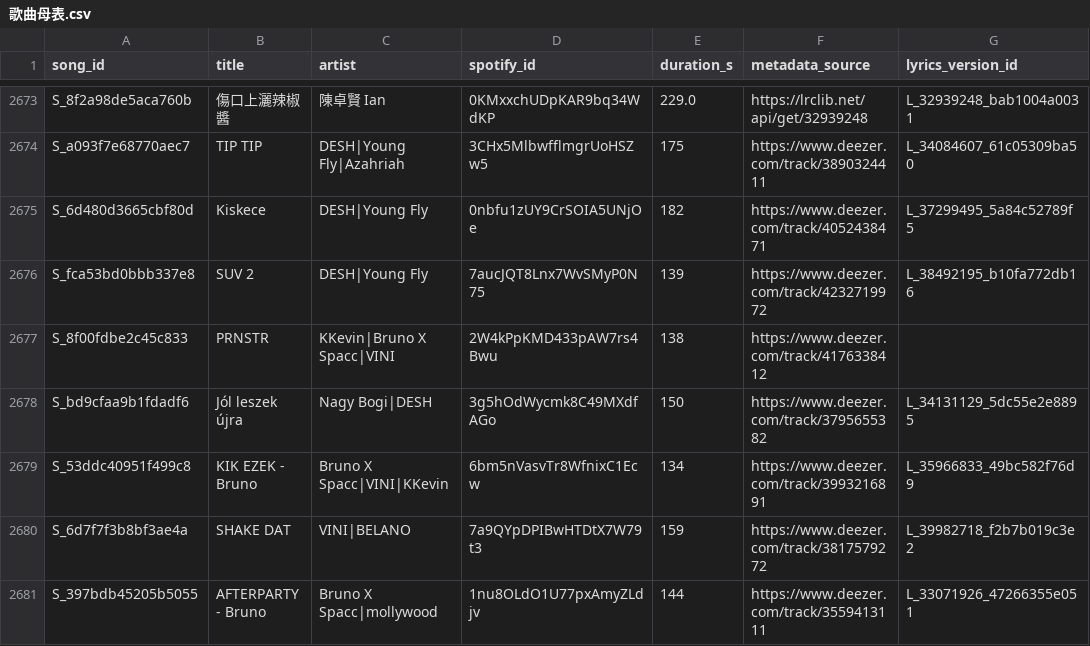
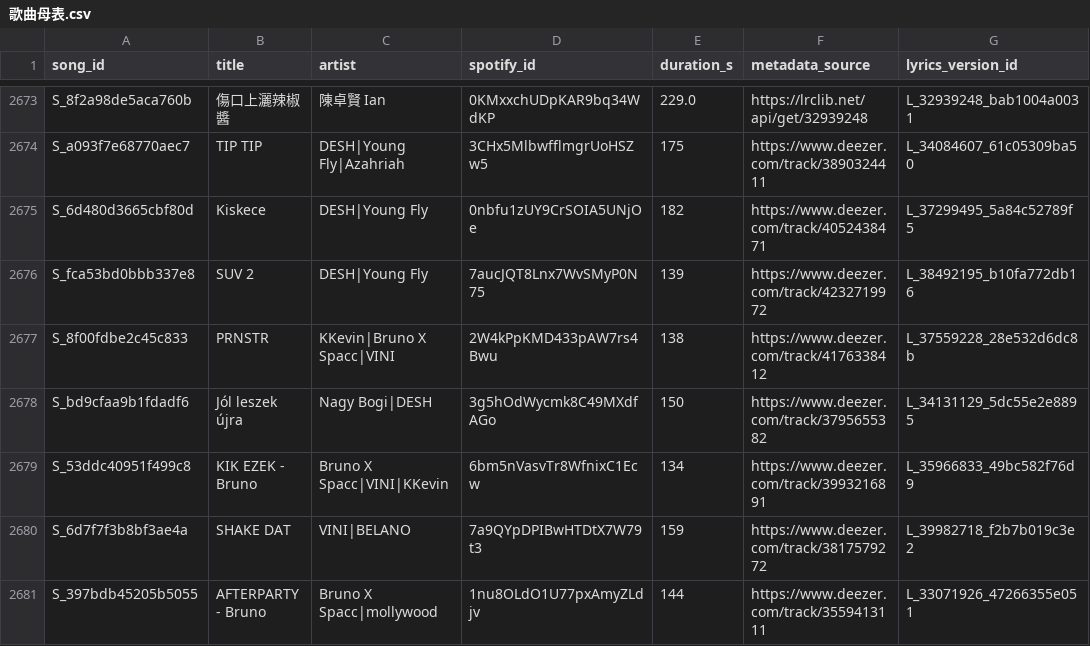
Before and after one commit to skyexry/hit-atlas, a CSV file: Spotify基础数据集/歌曲与歌词/歌曲母表.csv, drawn as a sheet; only a part is shown, gaps mark what is left out; the diff covers the shown part only.

```diff
--- a/Spotify基础数据集/歌曲与歌词/歌曲母表.csv
+++ b/Spotify基础数据集/歌曲与歌词/歌曲母表.csv
@@ -2676,3 +2676,3 @@ S_6d480d3665cbf80d,Kiskece,DESH|Young Fly,0nbfu1zUY9CrSOIA5UNjOe,182,https://www
 S_fca53bd0bbb337e8,SUV 2,DESH|Young Fly,7aucJQT8Lnx7WvSMyP0N75,139,https://www.deezer.com/track/4232719972,L_38492195_b10fa772db16
-S_8f00fdbe2c45c833,PRNSTR,KKevin|Bruno X Spacc|VINI,2W4kPpKMD433pAW7rs4Bwu,138,https://www.deezer.com/track/4176338412,
+S_8f00fdbe2c45c833,PRNSTR,KKevin|Bruno X Spacc|VINI,2W4kPpKMD433pAW7rs4Bwu,138,https://www.deezer.com/track/4176338412,L_37559228_28e532d6dc8b
 S_bd9cfaa9b1fdadf6,Jól leszek újra,Nagy Bogi|DESH,3g5hOdWycmk8C49MXdfAGo,150,https://www.deezer.com/track/3795655382,L_34131129_5dc55e2e8895
```
Also changed, not shown: 65 edited cells elsewhere in this file, 48 other files.
